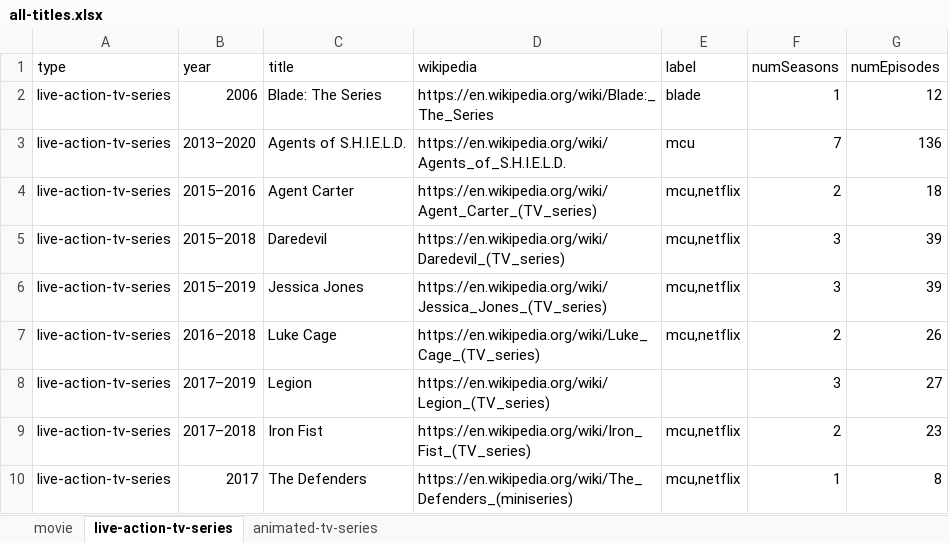
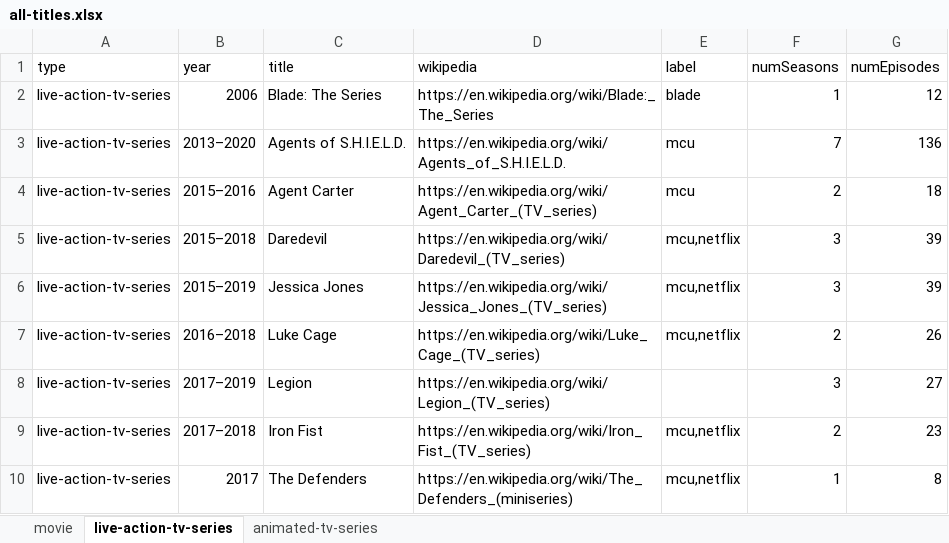
Before and after one commit to ZYinMD/marvelsnap-on-screen, an Excel workbook: facts/step4/all-titles.xlsx, sheet live-action-tv-series, drawn as a sheet; only a part is shown; values as stored, in another font and other column widths than the file's, no borders; the diff names each change by its address in the sheet, - before the commit and + after, or states it on an @@ line.

Commit message:
facts: correct labels

```diff
--- a/facts/step4/all-titles.xlsx (sheet live-action-tv-series)
+++ b/facts/step4/all-titles.xlsx (sheet live-action-tv-series)
-E4 (label): mcu,netflix
+E4 (label): mcu
```
Also changed, not shown: 1 other file.
